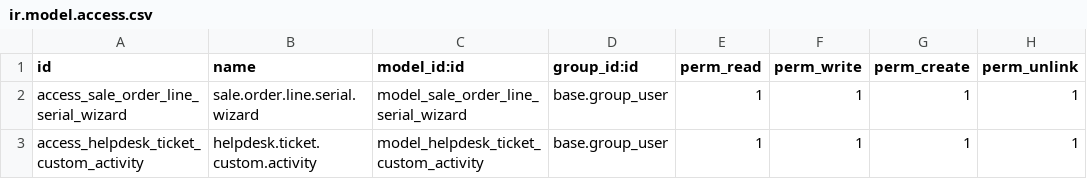
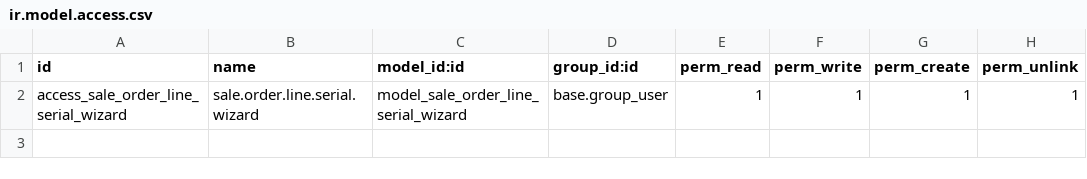
Before and after one commit to contelnet/odoo, a CSV file: addons/purchase_manual_paid/security/ir.model.access.csv, drawn as a sheet; the diff names each change by its address in the sheet, - before the commit and + after, or states it on an @@ line.

Commit message:
feat: Actualiza helpdesk

```diff
--- a/addons/purchase_manual_paid/security/ir.model.access.csv
+++ b/addons/purchase_manual_paid/security/ir.model.access.csv
-row 3: access_helpdesk_ticket_custom_activity | helpdesk.ticket.custom.activity | model_helpdesk_ticket_custom_activity | base.group_user | 1 | 1 | 1 | 1
```
Also changed, not shown: 2 other files.
